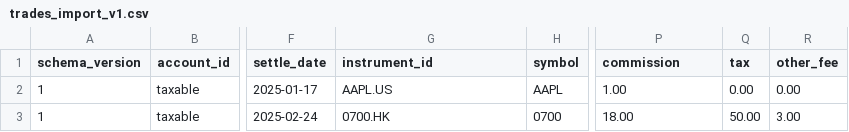
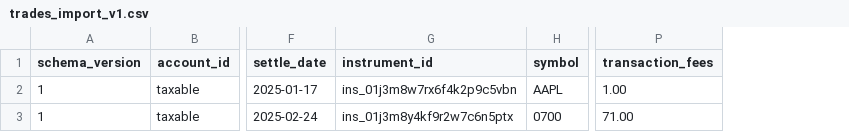
Before and after one commit to nicholas-han/vihara, a CSV file: portfolio_manager/templates/trades_import_v1.csv, drawn as a sheet; only a part is shown, gaps mark what is left out; the diff names each change by its address in the sheet, - before the commit and + after, or states it on an @@ line.

```diff
--- a/portfolio_manager/templates/trades_import_v1.csv
+++ b/portfolio_manager/templates/trades_import_v1.csv
-column Q (tax), rows 2-3: 0.00 | 50.00
-column R (other_fee), rows 2-3: 0.00 | 3.00
-P1: commission
+P1: transaction_fees
-G2 (instrument_id): AAPL.US
+G2 (instrument_id): ins_01j3m8w7rx6f4k2p9c5vbn
-G3 (instrument_id): 0700.HK
+G3 (instrument_id): ins_01j3m8y4kf9r2w7c6n5ptx
-P3 (transaction_fees): 18.00
+P3 (transaction_fees): 71.00
```
Also changed, not shown: 53 other files.
